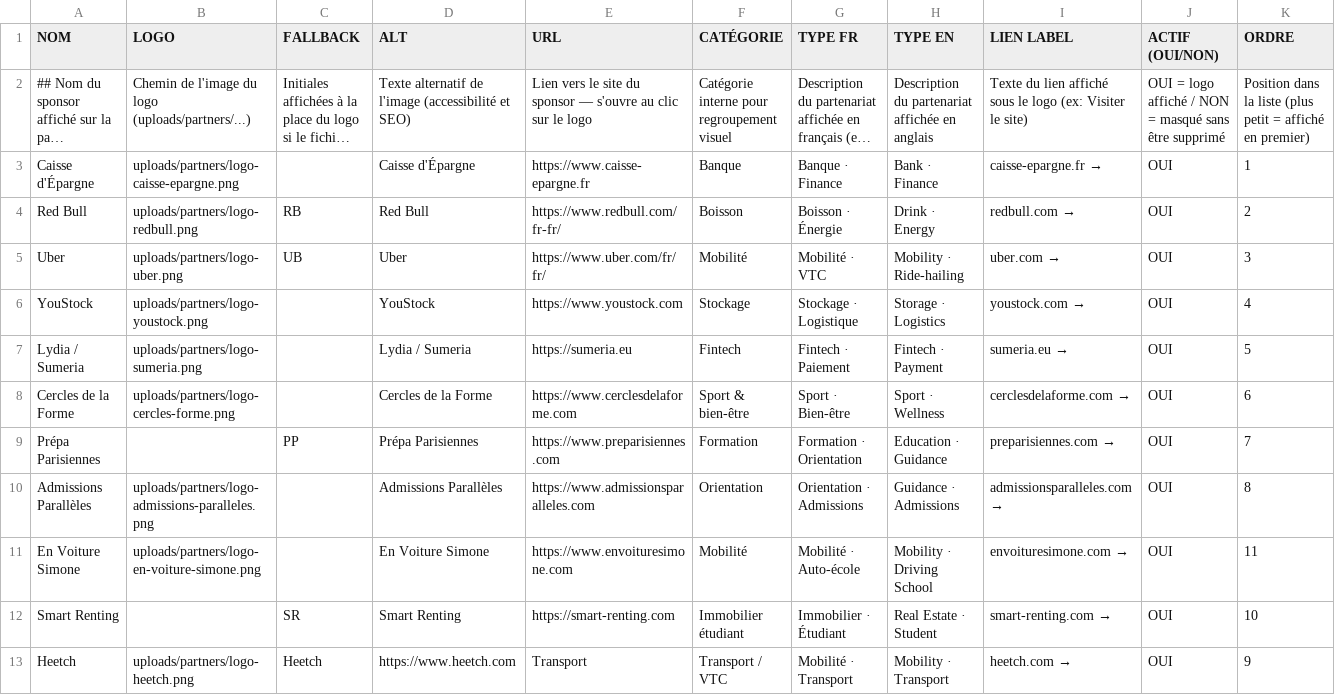
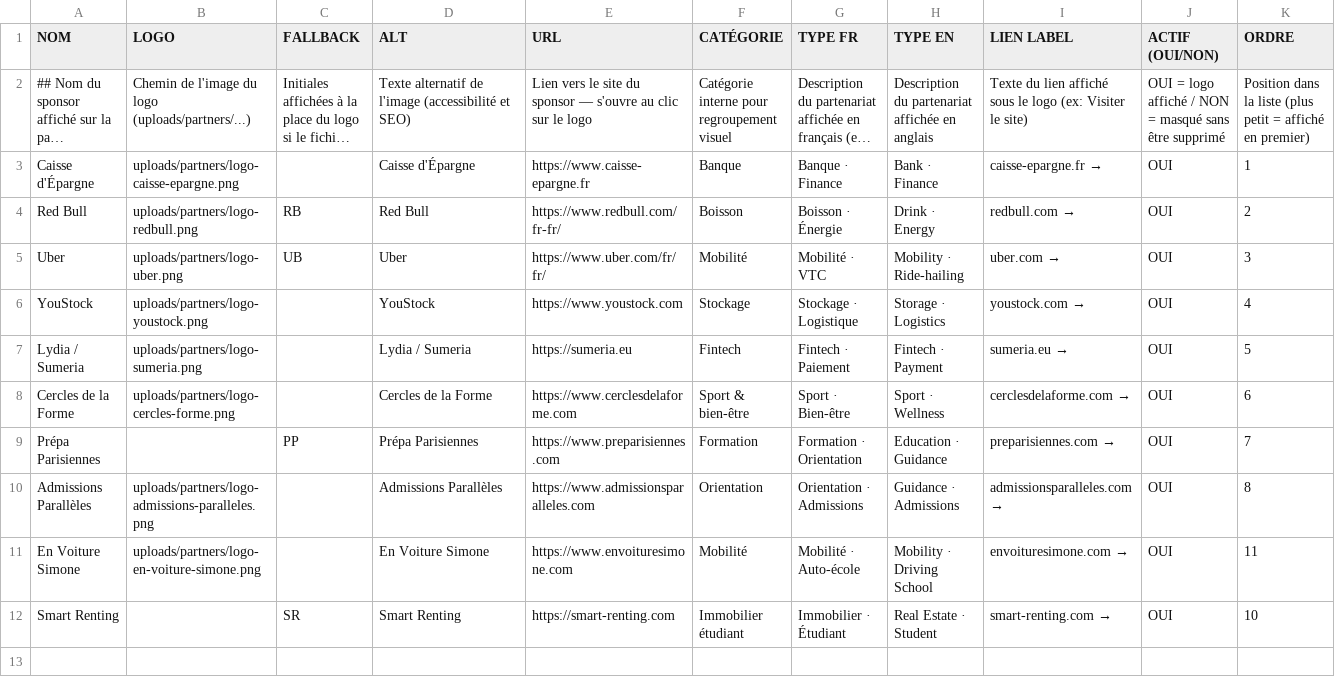
Before and after one commit to LeonardoRubatto/BDE, a CSV file: csv/sponsors.csv, drawn as a sheet; long unchanged cells end in …; the diff names each change by its address in the sheet, - before the commit and + after, or states it on an @@ line.

Commit message:
Restore sponsors.csv content
Restored header and data rows in sponsors.csv.

```diff
--- a/csv/sponsors.csv
+++ b/csv/sponsors.csv
-row 13: Heetch | uploads/partners/logo-heetch.png | Heetch | https://www.heetch.com | Transport | Transport / VTC | Mobilité · Transport | Mobility · Transport | heetch.com → | OUI | 9
```
